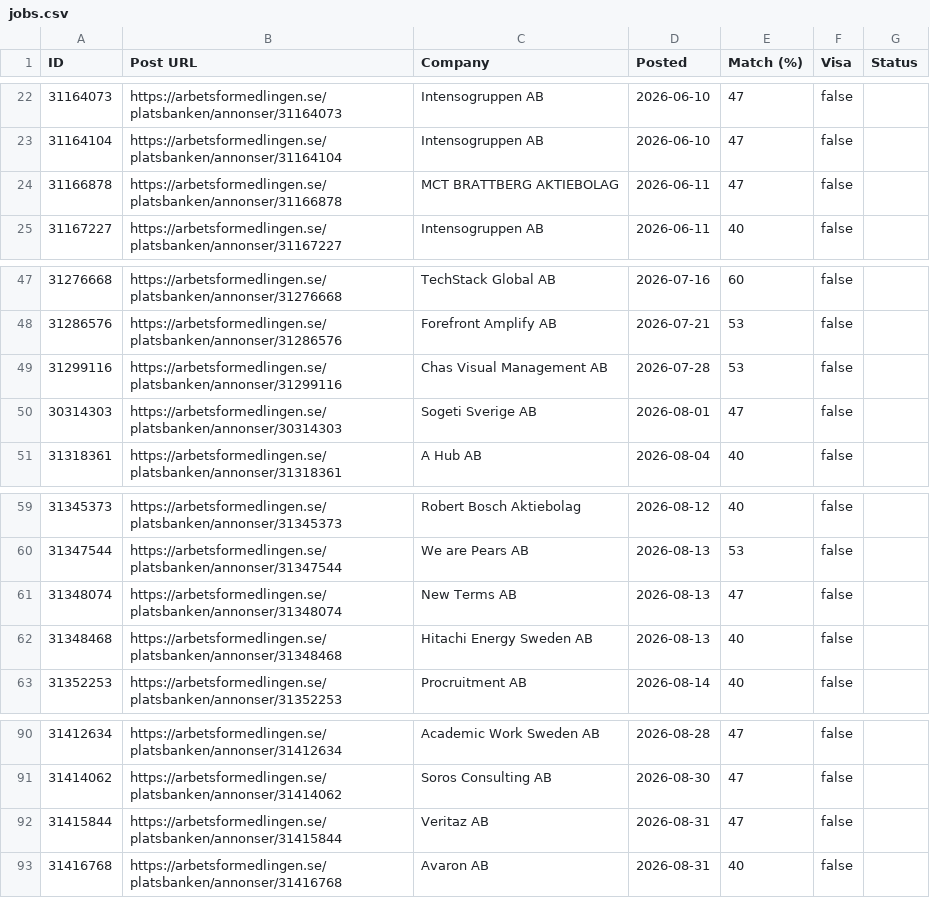
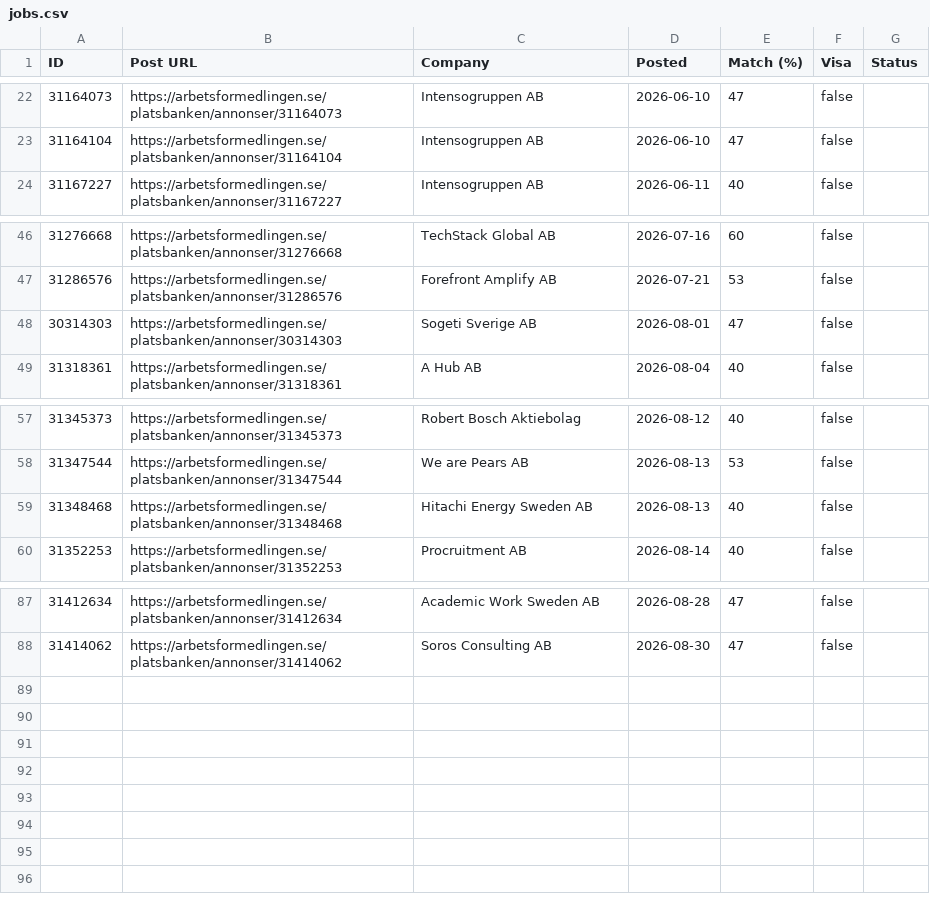
Before and after one commit to miroljub1995/job-posts, a CSV file: arbetsformedlingen.se/jobs.csv, drawn as a sheet; only a part is shown, gaps mark what is left out; the diff names each change by its address in the sheet, - before the commit and + after, or states it on an @@ line.

```diff
--- a/arbetsformedlingen.se/jobs.csv
+++ b/arbetsformedlingen.se/jobs.csv
-row 24: 31166878 | https://arbetsformedlingen.se/platsbanken/annonser/31166878 | MCT BRATTBERG AKTIEBOLAG | 2026-06-11 | 47 | false
-row 49: 31299116 | https://arbetsformedlingen.se/platsbanken/annonser/31299116 | Chas Visual Management AB | 2026-07-28 | 53 | false
-row 61: 31348074 | https://arbetsformedlingen.se/platsbanken/annonser/31348074 | New Terms AB | 2026-08-13 | 47 | false
-row 92: 31415844 | https://arbetsformedlingen.se/platsbanken/annonser/31415844 | Veritaz AB | 2026-08-31 | 47 | false
-row 93: 31416768 | https://arbetsformedlingen.se/platsbanken/annonser/31416768 | Avaron AB | 2026-08-31 | 40 | false
```
Also changed, not shown: arbetsformedlingen.se/scan-log.csv, 3 other files.
